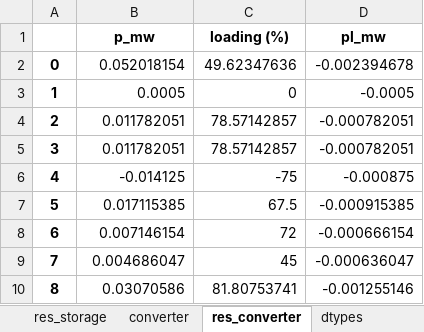
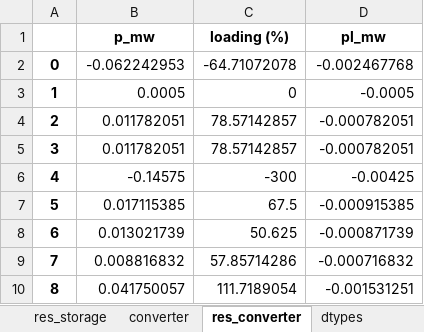
Before and after one commit to SHIFT2DC/dc_design_tool, an Excel workbook: Sized_network_result_2.xlsx, sheet res_converter, drawn as a sheet; values as stored, in another font and other column widths than the file's, no borders; the diff names each change by its address in the sheet, - before the commit and + after, or states it on an @@ line.

```diff
--- a/Sized_network_result_2.xlsx (sheet res_converter)
+++ b/Sized_network_result_2.xlsx (sheet res_converter)
-B2 (p_mw): 0.052018154
+B2 (p_mw): -0.062242953
-C2 (loading (%)): 49.62347636
+C2 (loading (%)): -64.71072078
-D2 (pl_mw): -0.002394678
+D2 (pl_mw): -0.002467768
-B6 (p_mw): -0.014125
+B6 (p_mw): -0.14575
-C6 (loading (%)): -75
+C6 (loading (%)): -300
-D6 (pl_mw): -0.000875
+D6 (pl_mw): -0.00425
-B8 (p_mw): 0.007146154
+B8 (p_mw): 0.013021739
-C8 (loading (%)): 72
+C8 (loading (%)): 50.625
-D8 (pl_mw): -0.000666154
+D8 (pl_mw): -0.000871739
-B9 (p_mw): 0.004686047
+B9 (p_mw): 0.008816832
-C9 (loading (%)): 45
+C9 (loading (%)): 57.85714286
-D9 (pl_mw): -0.000636047
+D9 (pl_mw): -0.000716832
-B10 (p_mw): 0.03070586
+B10 (p_mw): 0.041750057
-C10 (loading (%)): 81.80753741
+C10 (loading (%)): 111.7189054
-D10 (pl_mw): -0.001255146
+D10 (pl_mw): -0.001531251
```
Also changed, not shown: sheet res_line, sheet line, sheet res_bus, sheet converter, sheet load, sheet res_load, 3 more sheets, Sized_network_result_1.xlsx, Sized_network_result_3.xlsx, 4 other files.
